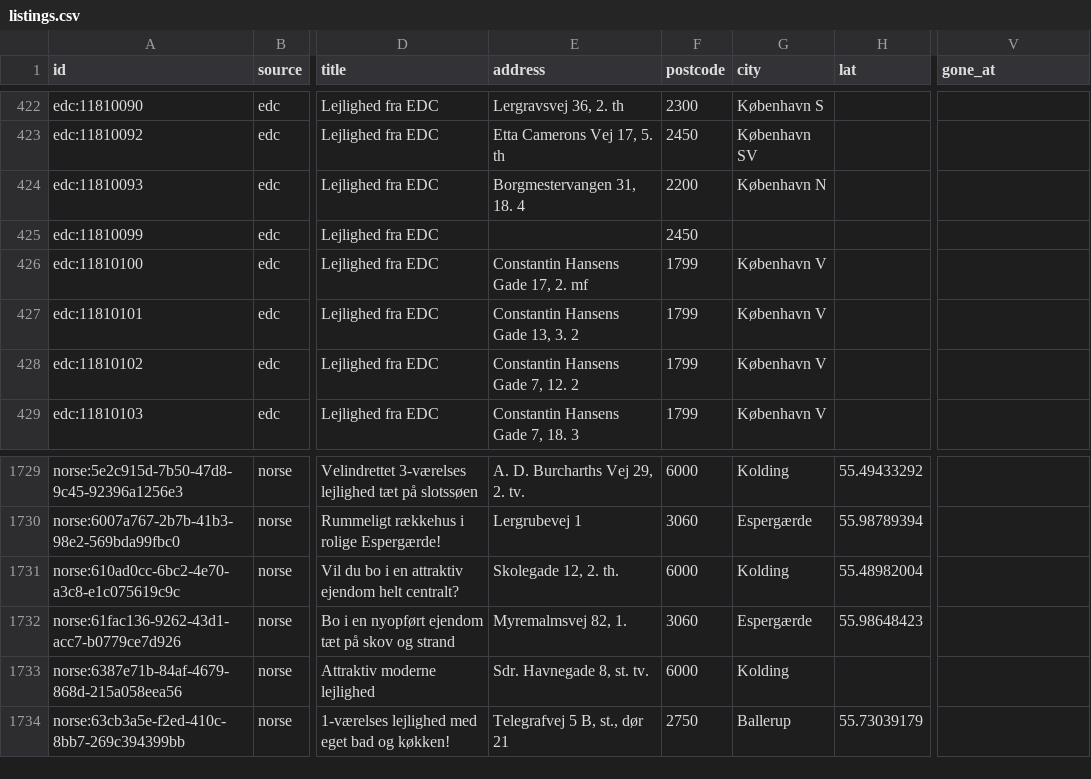
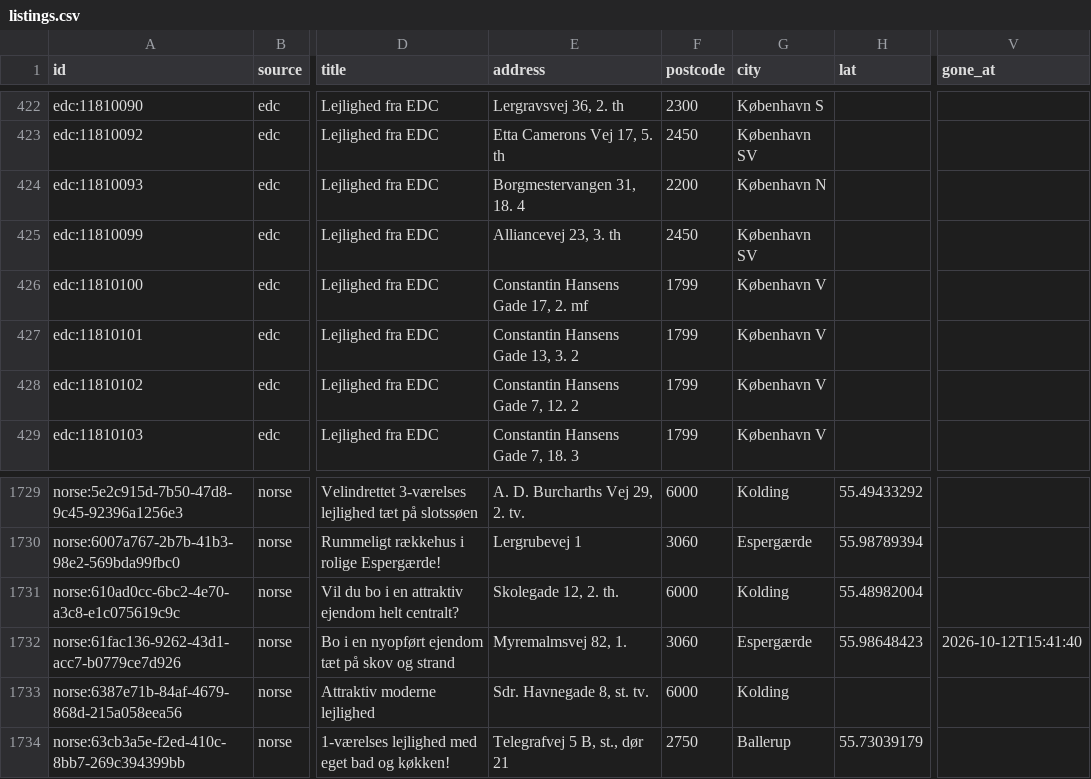
Before and after one commit to chr-heide/cph-rental-monitor, a CSV file: data/listings.csv, drawn as a sheet; only a part is shown, gaps mark what is left out; the diff names each change by its address in the sheet, - before the commit and + after, or states it on an @@ line.

Commit message:
data 2026-10-12T13:43:49Z

```diff
--- a/data/listings.csv
+++ b/data/listings.csv
-E425 (address): (empty)
+E425 (address): Alliancevej 23, 3. th
-G425 (city): (empty)
+G425 (city): København SV
-V1732 (gone_at): (empty)
+V1732 (gone_at): 2026-10-12T15:41:40
```
Also changed, not shown: data/site_status.csv.
